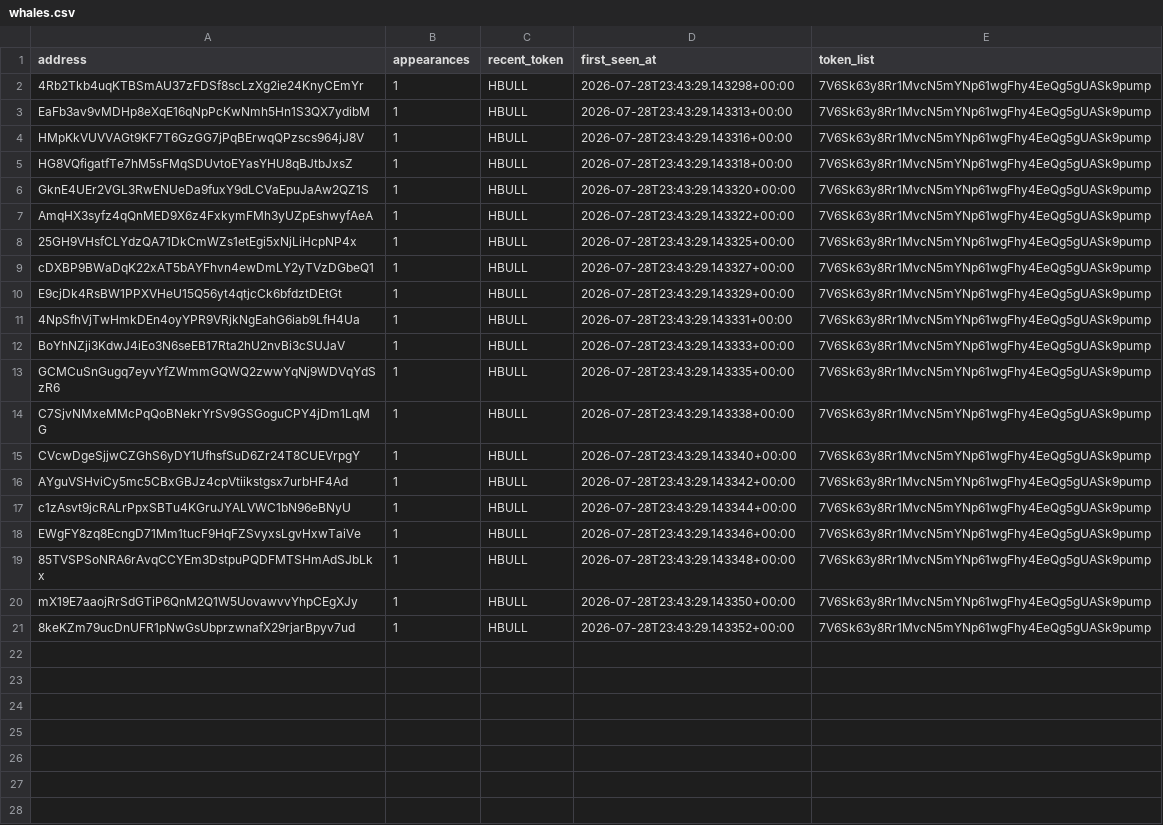
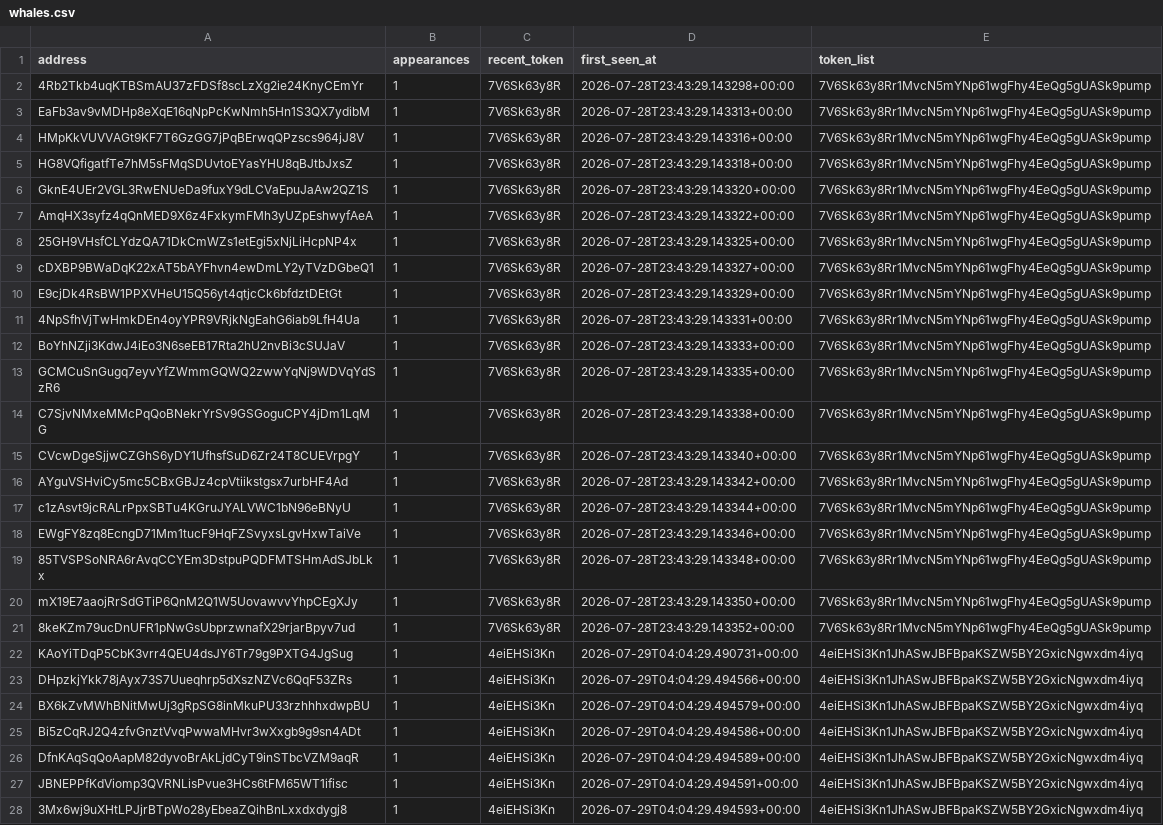
Before and after one commit to yu-cc-patrick/solana-whale-tracker, a CSV file: data/whales.csv, drawn as a sheet; only a part is shown; the diff covers the shown part only; the diff names each change by its address in the sheet, - before the commit and + after, or states it on an @@ line.

```diff
--- a/data/whales.csv
+++ b/data/whales.csv
-C2:C21 (recent_token): HBULL
+C2:C21 (recent_token): 7V6Sk63y8R
+row 22: KAoYiTDqP5CbK3vrr4QEU4dsJY6Tr79g9PXTG4JgSug | 1 | 4eiEHSi3Kn | 2026-07-29T04:04:29.490731+00:00 | 4eiEHSi3Kn1JhASwJBFBpaKSZW5BY2GxicNgwxdm4iyq
+row 23: DHpzkjYkk78jAyx73S7Uueqhrp5dXszNZVc6QqF53ZRs | 1 | 4eiEHSi3Kn | 2026-07-29T04:04:29.494566+00:00 | 4eiEHSi3Kn1JhASwJBFBpaKSZW5BY2GxicNgwxdm4iyq
+row 24: BX6kZvMWhBNitMwUj3gRpSG8inMkuPU33rzhhhxdwpBU | 1 | 4eiEHSi3Kn | 2026-07-29T04:04:29.494579+00:00 | 4eiEHSi3Kn1JhASwJBFBpaKSZW5BY2GxicNgwxdm4iyq
+row 25: Bi5zCqRJ2Q4zfvGnztVvqPwwaMHvr3wXxgb9g9sn4ADt | 1 | 4eiEHSi3Kn | 2026-07-29T04:04:29.494586+00:00 | 4eiEHSi3Kn1JhASwJBFBpaKSZW5BY2GxicNgwxdm4iyq
+row 26: DfnKAqSqQoAapM82dyvoBrAkLjdCyT9inSTbcVZM9aqR | 1 | 4eiEHSi3Kn | 2026-07-29T04:04:29.494589+00:00 | 4eiEHSi3Kn1JhASwJBFBpaKSZW5BY2GxicNgwxdm4iyq
+row 27: JBNEPPfKdViomp3QVRNLisPvue3HCs6tFM65WT1ifisc | 1 | 4eiEHSi3Kn | 2026-07-29T04:04:29.494591+00:00 | 4eiEHSi3Kn1JhASwJBFBpaKSZW5BY2GxicNgwxdm4iyq
+row 28: 3Mx6wj9uXHtLPJjrBTpWo28yEbeaZQihBnLxxdxdygj8 | 1 | 4eiEHSi3Kn | 2026-07-29T04:04:29.494593+00:00 | 4eiEHSi3Kn1JhASwJBFBpaKSZW5BY2GxicNgwxdm4iyq
```
Also changed, not shown: 13 added rows elsewhere in this file, 4 other files.
